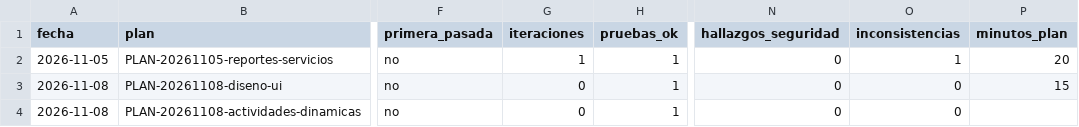
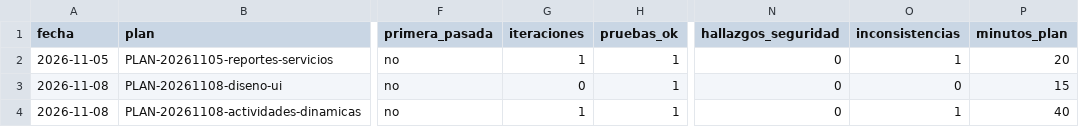
Before and after one commit to OskrH1809/Reporte_backend, a CSV file: .agentes/metricas.csv, drawn as a sheet; only a part is shown, gaps mark what is left out; the diff names each change by its address in the sheet, - before the commit and + after, or states it on an @@ line.

Commit message:
docs(agentes): revisión PLAN-20261108-actividades-dinamicas

```diff
--- a/.agentes/metricas.csv
+++ b/.agentes/metricas.csv
-G4 (iteraciones): 0
+G4 (iteraciones): 1
-O4 (inconsistencias): 0
+O4 (inconsistencias): 1
-P4 (minutos_plan): (empty)
+P4 (minutos_plan): 40
```
Also changed, not shown: 2 other files.
